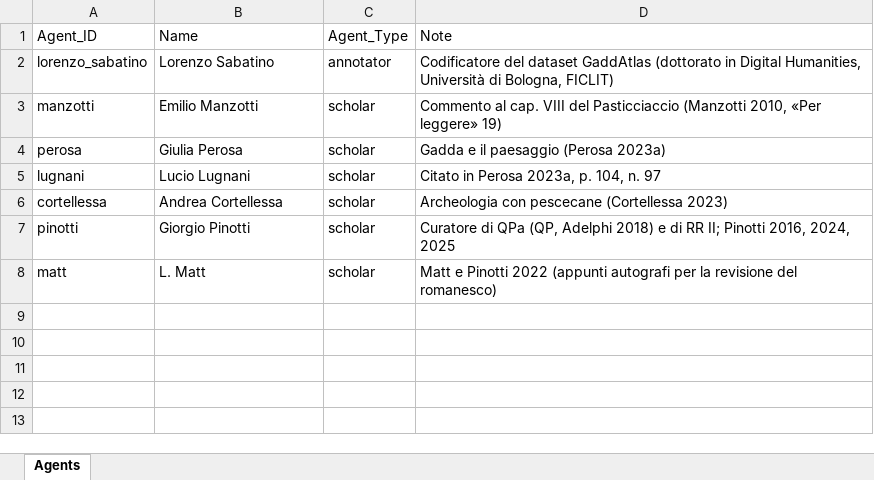
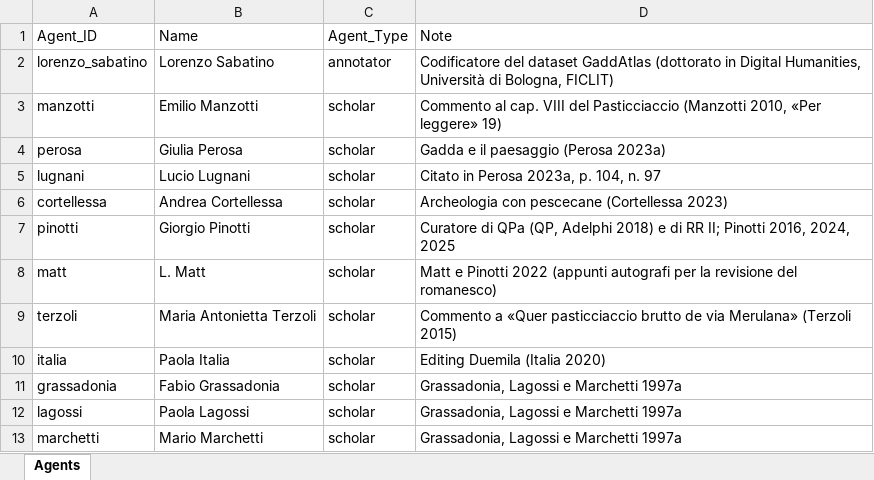
Before and after one commit to lnz-sbt3/gaddatlas, an Excel workbook: data/source/xlsx/Agents.xlsx, sheet Agents, drawn as a sheet; values as stored, in another font and other column widths than the file's, no borders; the diff names each change by its address in the sheet, - before the commit and + after, or states it on an @@ line.

```diff
--- a/data/source/xlsx/Agents.xlsx (sheet Agents)
+++ b/data/source/xlsx/Agents.xlsx (sheet Agents)
+row 9: terzoli | Maria Antonietta Terzoli | scholar | Commento a «Quer pasticciaccio brutto de via Merulana» (Terzoli 2015)
+row 10: italia | Paola Italia | scholar | Editing Duemila (Italia 2020)
+row 11: grassadonia | Fabio Grassadonia | scholar | Grassadonia, Lagossi e Marchetti 1997a
+row 12: lagossi | Paola Lagossi | scholar | Grassadonia, Lagossi e Marchetti 1997a
+row 13: marchetti | Mario Marchetti | scholar | Grassadonia, Lagossi e Marchetti 1997a
```
Also changed, not shown: data/source/xlsx/Locations.xlsx, data/source/xlsx/Sources.xlsx, 16 other files.
